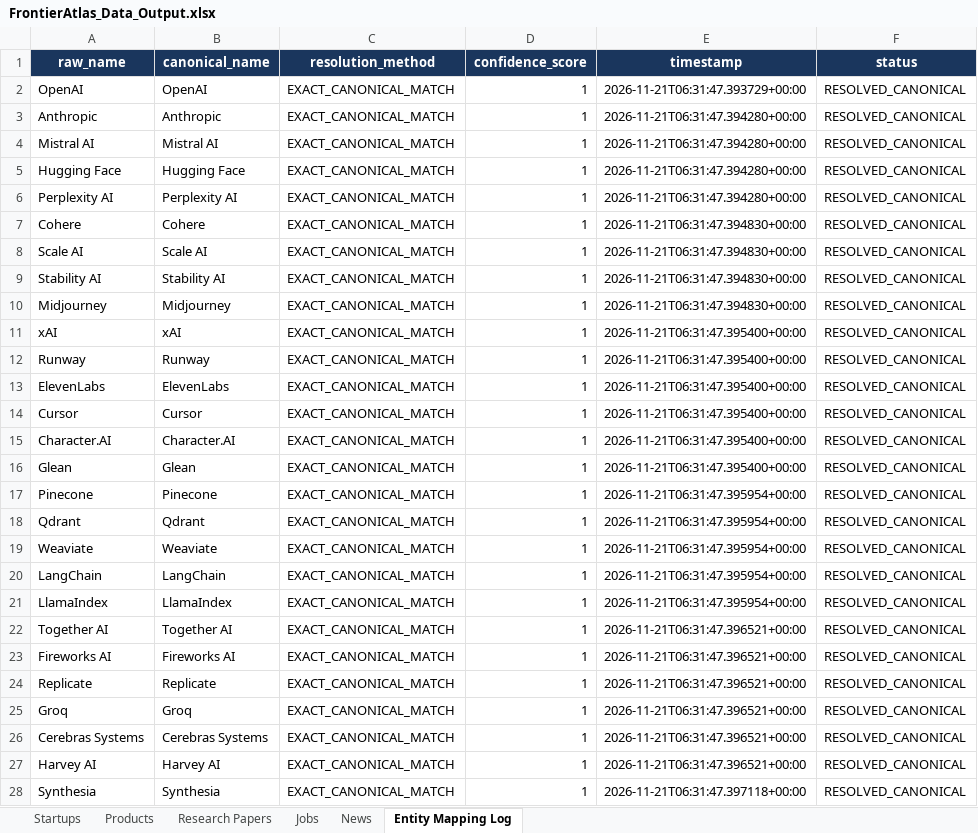
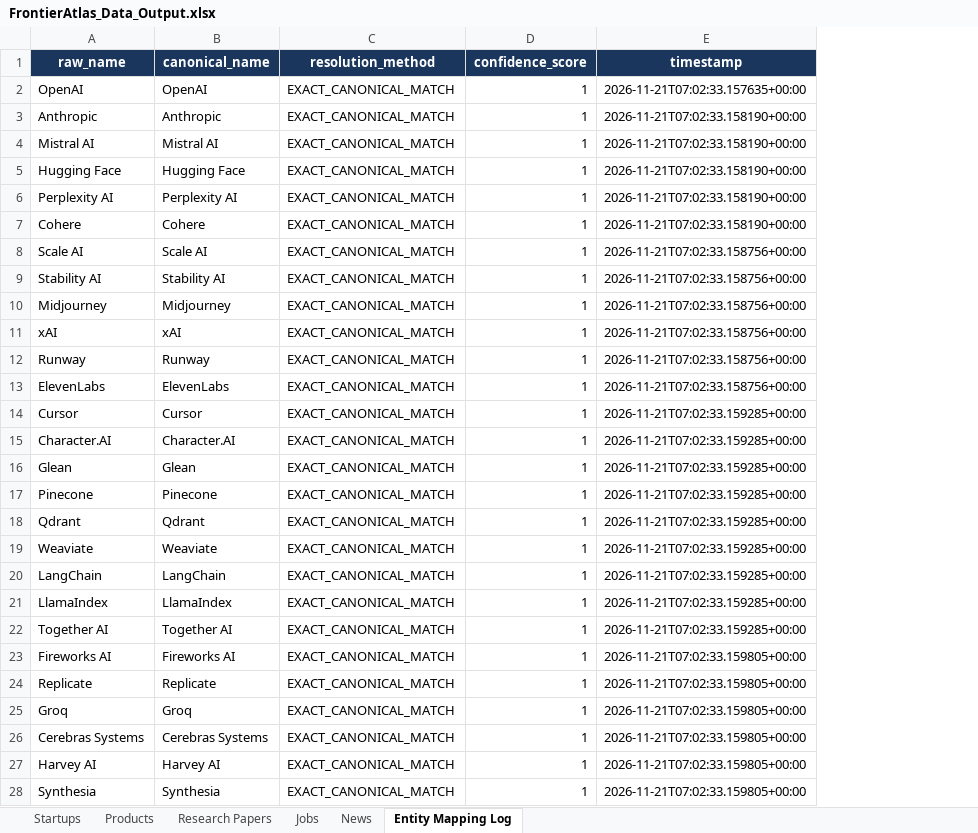
Before and after one commit to charan5407/FrontierAtlas-Nexus-AI-Intelligence, an Excel workbook: data/exports/FrontierAtlas_Data_Output.xlsx, sheet Entity Mapping Log, drawn as a sheet; only a part is shown; values as stored, in another font and other column widths than the file's, no borders; the diff covers the shown part only; the diff names each change by its address in the sheet, - before the commit and + after, or states it on an @@ line.

```diff
--- a/data/exports/FrontierAtlas_Data_Output.xlsx (sheet Entity Mapping Log)
+++ b/data/exports/FrontierAtlas_Data_Output.xlsx (sheet Entity Mapping Log)
-column F (status), rows 2-28: all RESOLVED_CANONICAL
-E2 (timestamp): 2026-11-21T06:31:47.393729+00:00
+E2 (timestamp): 2026-11-21T07:02:33.157635+00:00
-E3:E6 (timestamp): 2026-11-21T06:31:47.394280+00:00
+E3:E6 (timestamp): 2026-11-21T07:02:33.158190+00:00
-E7 (timestamp): 2026-11-21T06:31:47.394830+00:00
+E7 (timestamp): 2026-11-21T07:02:33.158190+00:00
-E8:E10 (timestamp): 2026-11-21T06:31:47.394830+00:00
+E8:E10 (timestamp): 2026-11-21T07:02:33.158756+00:00
-E11:E13 (timestamp): 2026-11-21T06:31:47.395400+00:00
+E11:E13 (timestamp): 2026-11-21T07:02:33.158756+00:00
-E14:E16 (timestamp): 2026-11-21T06:31:47.395400+00:00
+E14:E16 (timestamp): 2026-11-21T07:02:33.159285+00:00
-E17:E21 (timestamp): 2026-11-21T06:31:47.395954+00:00
+E17:E21 (timestamp): 2026-11-21T07:02:33.159285+00:00
-E22 (timestamp): 2026-11-21T06:31:47.396521+00:00
+E22 (timestamp): 2026-11-21T07:02:33.159285+00:00
-E23:E27 (timestamp): 2026-11-21T06:31:47.396521+00:00
+E23:E27 (timestamp): 2026-11-21T07:02:33.159805+00:00
-E28 (timestamp): 2026-11-21T06:31:47.397118+00:00
+E28 (timestamp): 2026-11-21T07:02:33.159805+00:00
```
Also changed, not shown: 1085 edited cells elsewhere in this sheet, sheet Products, sheet Startups, sheet Research Papers, sheet Jobs, sheet News, 11 other files.
